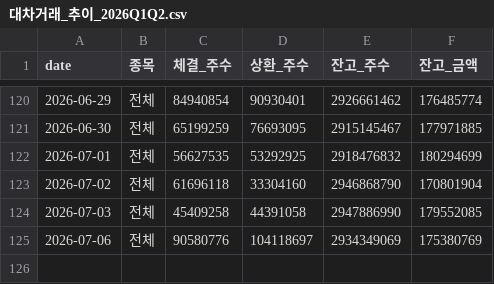
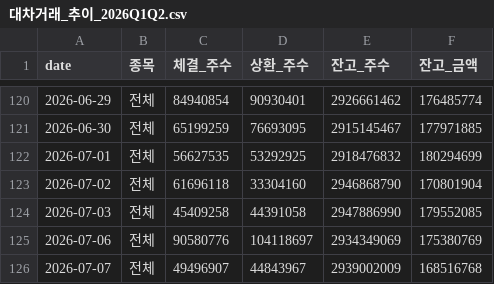
Before and after one commit to happymon77/kospi-analysis, a CSV file: data/대차거래_추이_2026Q1Q2.csv, drawn as a sheet; only a part is shown, gaps mark what is left out; the diff names each change by its address in the sheet, - before the commit and + after, or states it on an @@ line.

```diff
--- a/data/대차거래_추이_2026Q1Q2.csv
+++ b/data/대차거래_추이_2026Q1Q2.csv
+row 126: 2026-07-07 | 전체 | 49496907 | 44843967 | 2939002009 | 168516768
```
Also changed, not shown: data/jeungsi_jageum_2026Q1Q2.csv, data/naver_kospi_daily.csv, 4 other files.
